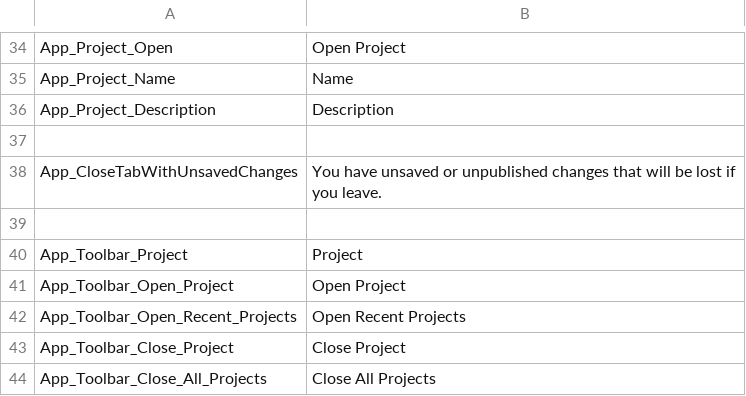
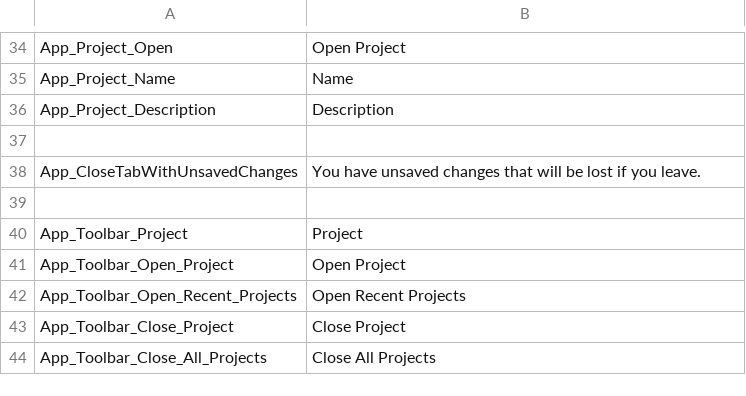
Before and after one commit to ogolikhin/blueprint, a CSV file: svc/db/AdminStorage/Data/ApplicationLabels_en-US.csv, drawn as a sheet; only a part is shown, gaps mark what is left out.

```diff
--- a/svc/db/AdminStorage/Data/ApplicationLabels_en-US.csv
+++ b/svc/db/AdminStorage/Data/ApplicationLabels_en-US.csv
@@ -37,3 +37,3 @@ App_Project_Description,"Description"
 
-App_CloseTabWithUnsavedChanges,"You have unsaved or unpublished changes that will be lost if you leave."
+App_CloseTabWithUnsavedChanges,"You have unsaved changes that will be lost if you leave."
 
```
Also changed, not shown: 3 other files.
